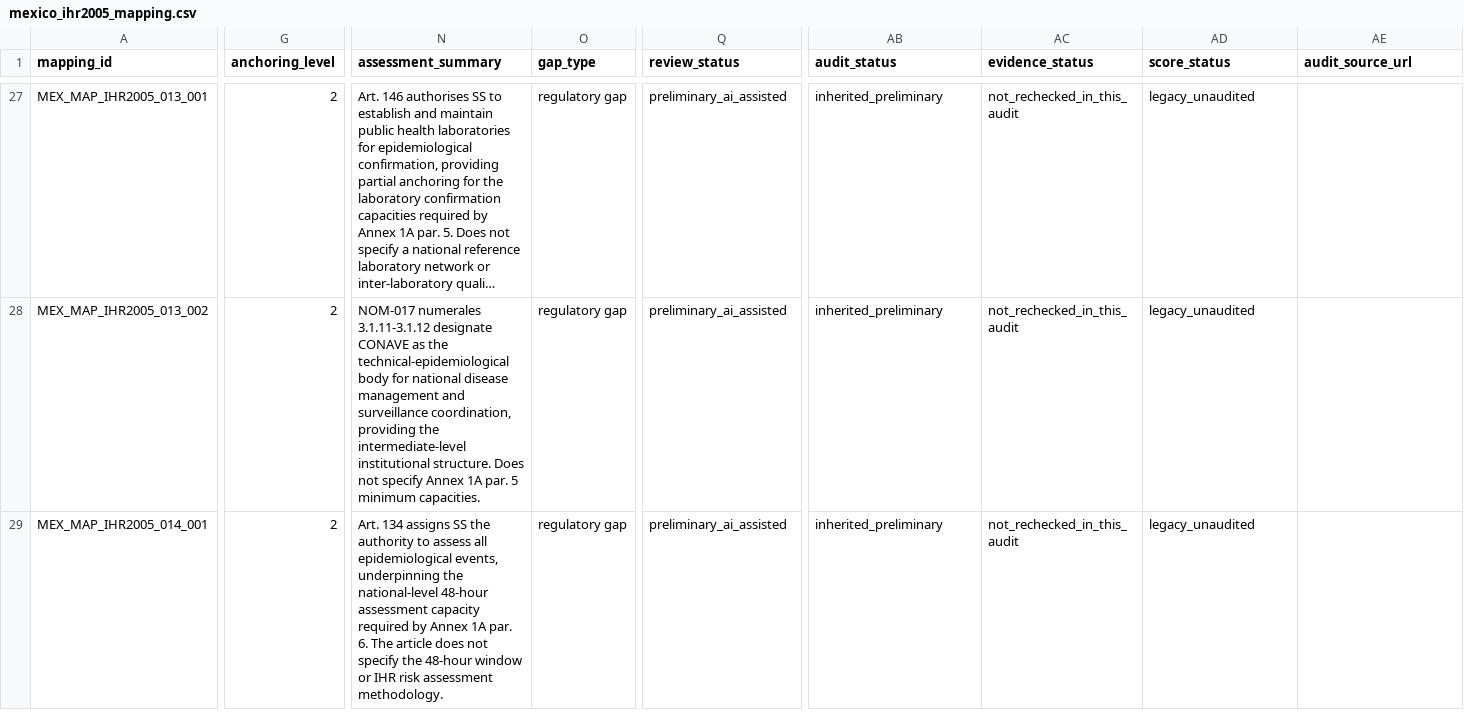
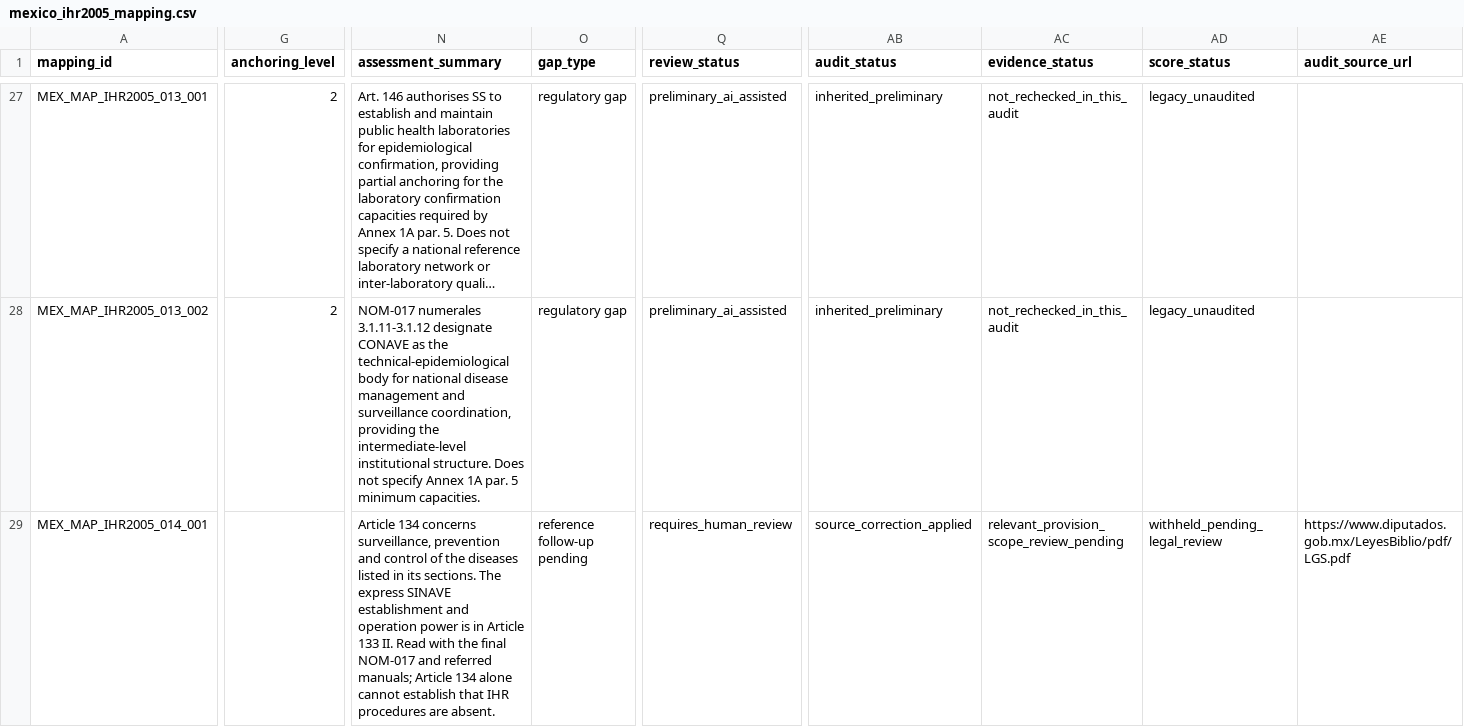
Before and after one commit to Adelasantos12/normtrace-ihr-mexico-pilot, a CSV file: 03_tables/country_legal_mapping/mexico_ihr2005_mapping.csv, drawn as a sheet; only a part is shown, gaps mark what is left out; long unchanged cells end in …; the diff covers the shown part only; the diff names each change by its address in the sheet, - before the commit and + after, or states it on an @@ line.

```diff
--- a/03_tables/country_legal_mapping/mexico_ihr2005_mapping.csv
+++ b/03_tables/country_legal_mapping/mexico_ihr2005_mapping.csv
-G29 (anchoring_level): 2
+G29 (anchoring_level): (empty)
-N29 (assessment_summary): Art. 134 assigns SS the authority to assess all epidemiological events, underpinning the national-level 48-hour assessment capacity required by Annex 1A par. 6. The article does not specify the 48-hour window or IHR risk assessment methodology.
+N29 (assessment_summary): Article 134 concerns surveillance, prevention and control of the diseases listed in its sections. The express SINAVE establishment and operation power is in Article 133 II. Read with the final NOM-017 and referred manuals; Article 134 alone cannot establish that IHR procedures are absent.
-O29 (gap_type): regulatory gap
+O29 (gap_type): reference follow-up pending
-Q29 (review_status): preliminary_ai_assisted
+Q29 (review_status): requires_human_review
-AB29 (audit_status): inherited_preliminary
+AB29 (audit_status): source_correction_applied
-AC29 (evidence_status): not_rechecked_in_this_audit
+AC29 (evidence_status): relevant_provision_scope_review_pending
-AD29 (score_status): legacy_unaudited
+AD29 (score_status): withheld_pending_legal_review
-AE29 (audit_source_url): (empty)
+AE29 (audit_source_url): https://www.diputados.gob.mx/LeyesBiblio/pdf/LGS.pdf
```
Also changed, not shown: 2 added rows and 40 edited cells elsewhere in this file, 05_webapp/public/data/mexico_legal_references_clean.csv, 17 other files.
